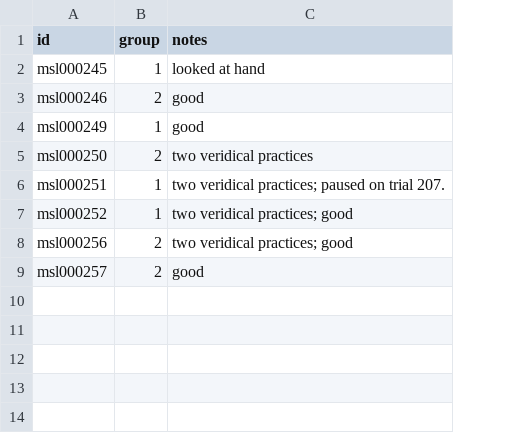
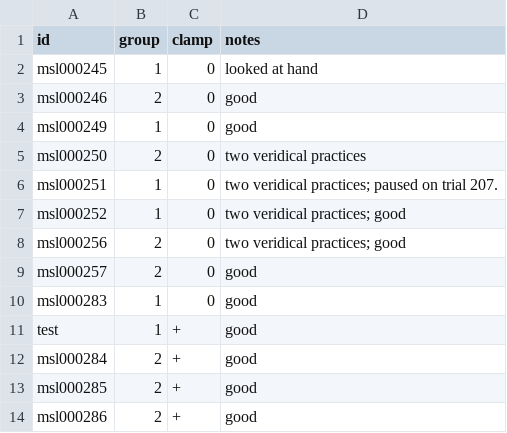
Before and after one commit to aforren1/vmr-delay, a CSV file: data/metadata.csv, drawn as a sheet; the diff names each change by its address in the sheet, - before the commit and + after, or states it on an @@ line.

Commit message:
data

```diff
--- a/data/metadata.csv
+++ b/data/metadata.csv
+column C (clamp), rows 2-9: all 0
+row 10: msl000283 | 1 | 0 | good
+row 11: test | 1 | + | good
+row 12: msl000284 | 2 | + | good
+row 13: msl000285 | 2 | + | good
+row 14: msl000286 | 2 | + | good
```
Also changed, not shown: 11 other files.
